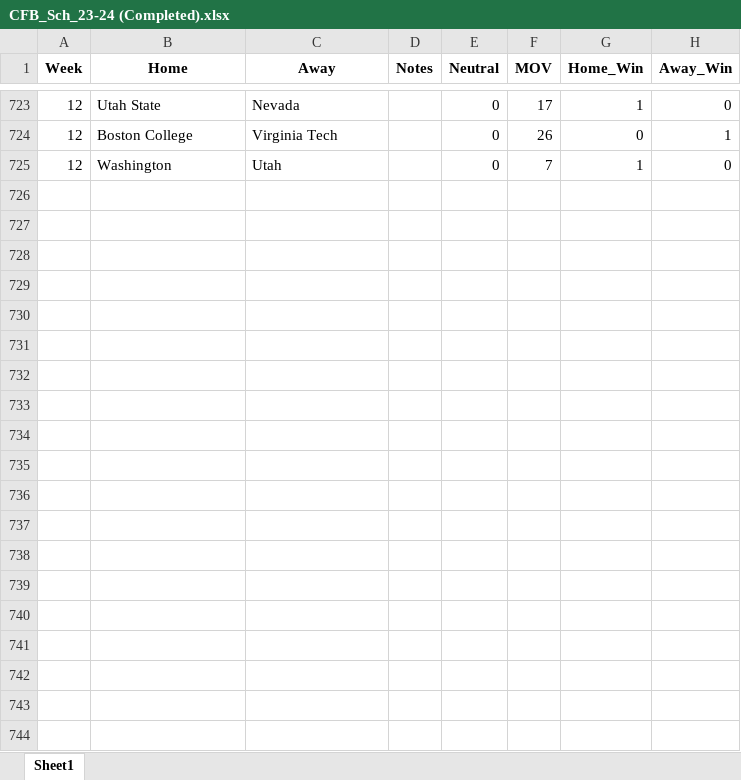
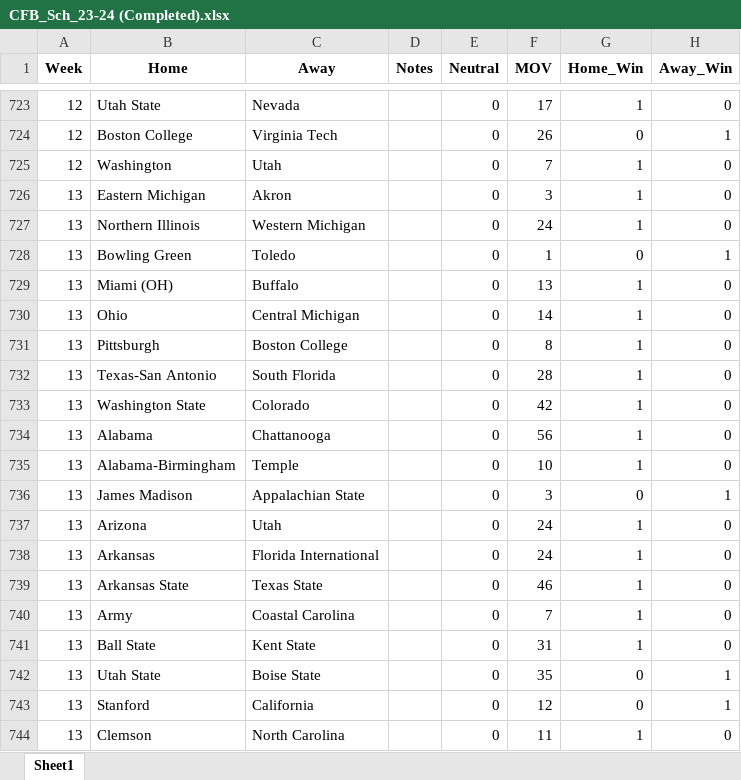
Before and after one commit to beckettsanderson/CFP-Simulator, an Excel workbook: Input Data/Update Elo/CFB_Sch_23-24 (Completed).xlsx, sheet Sheet1, drawn as a sheet; only a part is shown, gaps mark what is left out; values as stored, in another font and other column widths than the file's, no borders; the diff covers the shown part only; the diff names each change by its address in the sheet, - before the commit and + after, or states it on an @@ line.

```diff
--- a/Input Data/Update Elo/CFB_Sch_23-24 (Completed).xlsx (sheet Sheet1)
+++ b/Input Data/Update Elo/CFB_Sch_23-24 (Completed).xlsx (sheet Sheet1)
+row 726: 13 | Eastern Michigan | Akron |  | 0 | 3 | 1 | 0
+row 727: 13 | Northern Illinois | Western Michigan |  | 0 | 24 | 1 | 0
+row 728: 13 | Bowling Green | Toledo |  | 0 | 1 | 0 | 1
+row 729: 13 | Miami (OH) | Buffalo |  | 0 | 13 | 1 | 0
+row 730: 13 | Ohio | Central Michigan |  | 0 | 14 | 1 | 0
+row 731: 13 | Pittsburgh | Boston College |  | 0 | 8 | 1 | 0
+row 732: 13 | Texas-San Antonio | South Florida |  | 0 | 28 | 1 | 0
+row 733: 13 | Washington State | Colorado |  | 0 | 42 | 1 | 0
+row 734: 13 | Alabama | Chattanooga |  | 0 | 56 | 1 | 0
+row 735: 13 | Alabama-Birmingham | Temple |  | 0 | 10 | 1 | 0
+row 736: 13 | James Madison | Appalachian State |  | 0 | 3 | 0 | 1
+row 737: 13 | Arizona | Utah |  | 0 | 24 | 1 | 0
+row 738: 13 | Arkansas | Florida International |  | 0 | 24 | 1 | 0
+row 739: 13 | Arkansas State | Texas State |  | 0 | 46 | 1 | 0
+row 740: 13 | Army | Coastal Carolina |  | 0 | 7 | 1 | 0
+row 741: 13 | Ball State | Kent State |  | 0 | 31 | 1 | 0
+row 742: 13 | Utah State | Boise State |  | 0 | 35 | 0 | 1
+row 743: 13 | Stanford | California |  | 0 | 12 | 0 | 1
+row 744: 13 | Clemson | North Carolina |  | 0 | 11 | 1 | 0
```
Also changed, not shown: 49 added rows elsewhere in this sheet, Input Data/Update Elo/CFB_Sch_23-24 (Upcoming).xlsx, Input Data/Update Elo/Elo By Year.xlsx, 3 other files.
